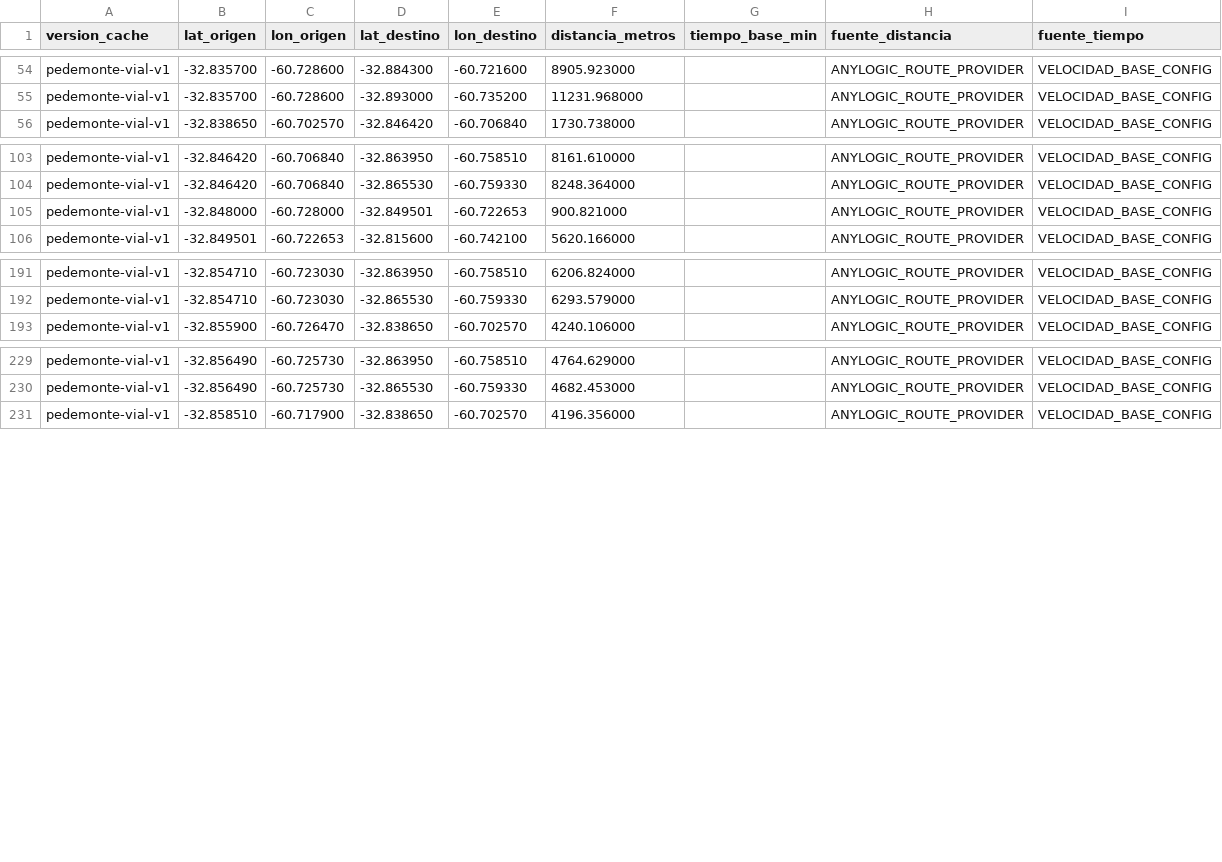
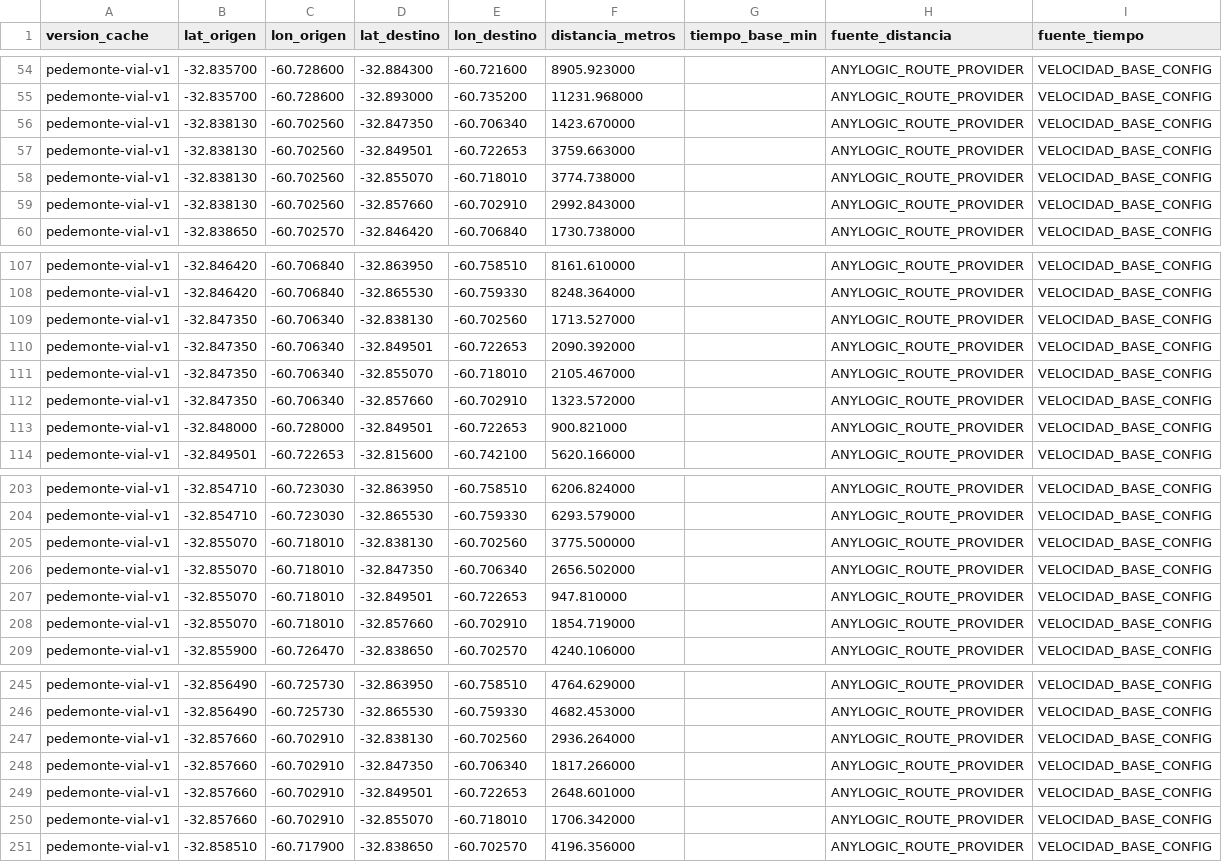
Before and after one commit to Frasquito3/PedemonteDigitalTwin_v2, a CSV file: python/data/routing/cache_vial.csv, drawn as a sheet; only a part is shown, gaps mark what is left out; the diff covers the shown part only.

```diff
--- a/python/data/routing/cache_vial.csv
+++ b/python/data/routing/cache_vial.csv
@@ -55,2 +55,6 @@ pedemonte-vial-v1,-32.835700,-60.728600,-32.884300,-60.721600,8905.923000,,ANYLO
 pedemonte-vial-v1,-32.835700,-60.728600,-32.893000,-60.735200,11231.968000,,ANYLOGIC_ROUTE_PROVIDER,VELOCIDAD_BASE_CONFIG
+pedemonte-vial-v1,-32.838130,-60.702560,-32.847350,-60.706340,1423.670000,,ANYLOGIC_ROUTE_PROVIDER,VELOCIDAD_BASE_CONFIG
+pedemonte-vial-v1,-32.838130,-60.702560,-32.849501,-60.722653,3759.663000,,ANYLOGIC_ROUTE_PROVIDER,VELOCIDAD_BASE_CONFIG
+pedemonte-vial-v1,-32.838130,-60.702560,-32.855070,-60.718010,3774.738000,,ANYLOGIC_ROUTE_PROVIDER,VELOCIDAD_BASE_CONFIG
+pedemonte-vial-v1,-32.838130,-60.702560,-32.857660,-60.702910,2992.843000,,ANYLOGIC_ROUTE_PROVIDER,VELOCIDAD_BASE_CONFIG
 pedemonte-vial-v1,-32.838650,-60.702570,-32.846420,-60.706840,1730.738000,,ANYLOGIC_ROUTE_PROVIDER,VELOCIDAD_BASE_CONFIG
@@ -104,2 +108,6 @@ pedemonte-vial-v1,-32.846420,-60.706840,-32.863950,-60.758510,8161.610000,,ANYLO
 pedemonte-vial-v1,-32.846420,-60.706840,-32.865530,-60.759330,8248.364000,,ANYLOGIC_ROUTE_PROVIDER,VELOCIDAD_BASE_CONFIG
+pedemonte-vial-v1,-32.847350,-60.706340,-32.838130,-60.702560,1713.527000,,ANYLOGIC_ROUTE_PROVIDER,VELOCIDAD_BASE_CONFIG
+pedemonte-vial-v1,-32.847350,-60.706340,-32.849501,-60.722653,2090.392000,,ANYLOGIC_ROUTE_PROVIDER,VELOCIDAD_BASE_CONFIG
+pedemonte-vial-v1,-32.847350,-60.706340,-32.855070,-60.718010,2105.467000,,ANYLOGIC_ROUTE_PROVIDER,VELOCIDAD_BASE_CONFIG
+pedemonte-vial-v1,-32.847350,-60.706340,-32.857660,-60.702910,1323.572000,,ANYLOGIC_ROUTE_PROVIDER,VELOCIDAD_BASE_CONFIG
 pedemonte-vial-v1,-32.848000,-60.728000,-32.849501,-60.722653,900.821000,,ANYLOGIC_ROUTE_PROVIDER,VELOCIDAD_BASE_CONFIG
@@ -192,2 +204,6 @@ pedemonte-vial-v1,-32.854710,-60.723030,-32.863950,-60.758510,6206.824000,,ANYLO
 pedemonte-vial-v1,-32.854710,-60.723030,-32.865530,-60.759330,6293.579000,,ANYLOGIC_ROUTE_PROVIDER,VELOCIDAD_BASE_CONFIG
+pedemonte-vial-v1,-32.855070,-60.718010,-32.838130,-60.702560,3775.500000,,ANYLOGIC_ROUTE_PROVIDER,VELOCIDAD_BASE_CONFIG
+pedemonte-vial-v1,-32.855070,-60.718010,-32.847350,-60.706340,2656.502000,,ANYLOGIC_ROUTE_PROVIDER,VELOCIDAD_BASE_CONFIG
+pedemonte-vial-v1,-32.855070,-60.718010,-32.849501,-60.722653,947.810000,,ANYLOGIC_ROUTE_PROVIDER,VELOCIDAD_BASE_CONFIG
+pedemonte-vial-v1,-32.855070,-60.718010,-32.857660,-60.702910,1854.719000,,ANYLOGIC_ROUTE_PROVIDER,VELOCIDAD_BASE_CONFIG
 pedemonte-vial-v1,-32.855900,-60.726470,-32.838650,-60.702570,4240.106000,,ANYLOGIC_ROUTE_PROVIDER,VELOCIDAD_BASE_CONFIG
@@ -230,2 +246,6 @@ pedemonte-vial-v1,-32.856490,-60.725730,-32.863950,-60.758510,4764.629000,,ANYLO
 pedemonte-vial-v1,-32.856490,-60.725730,-32.865530,-60.759330,4682.453000,,ANYLOGIC_ROUTE_PROVIDER,VELOCIDAD_BASE_CONFIG
+pedemonte-vial-v1,-32.857660,-60.702910,-32.838130,-60.702560,2936.264000,,ANYLOGIC_ROUTE_PROVIDER,VELOCIDAD_BASE_CONFIG
+pedemonte-vial-v1,-32.857660,-60.702910,-32.847350,-60.706340,1817.266000,,ANYLOGIC_ROUTE_PROVIDER,VELOCIDAD_BASE_CONFIG
+pedemonte-vial-v1,-32.857660,-60.702910,-32.849501,-60.722653,2648.601000,,ANYLOGIC_ROUTE_PROVIDER,VELOCIDAD_BASE_CONFIG
+pedemonte-vial-v1,-32.857660,-60.702910,-32.855070,-60.718010,1706.342000,,ANYLOGIC_ROUTE_PROVIDER,VELOCIDAD_BASE_CONFIG
 pedemonte-vial-v1,-32.858510,-60.717900,-32.838650,-60.702570,4196.356000,,ANYLOGIC_ROUTE_PROVIDER,VELOCIDAD_BASE_CONFIG
```
Also changed, not shown: 4 added rows elsewhere in this file, 23 other files.
